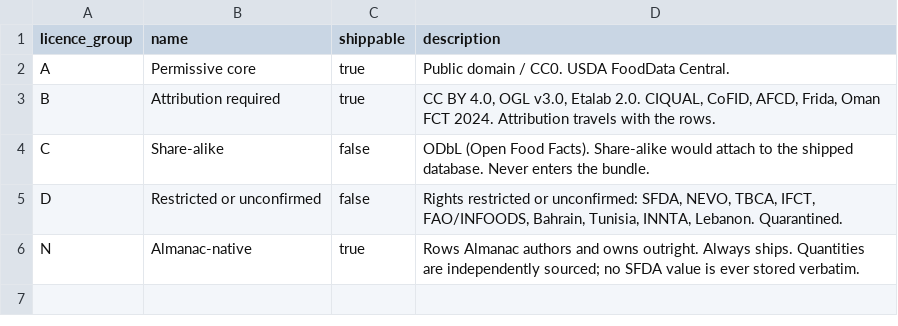
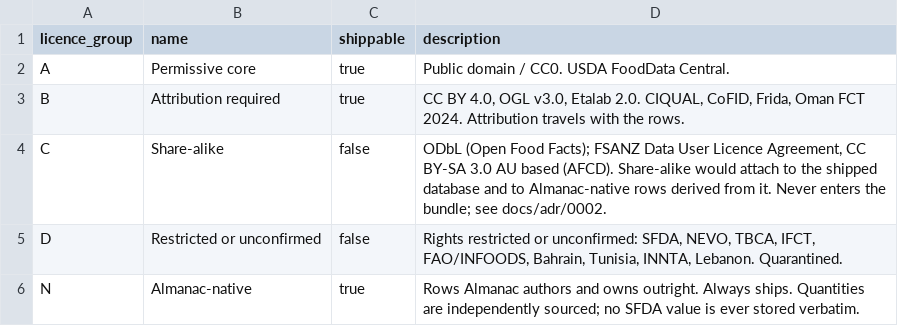
Before and after one commit to YazeedAlMalki/AlManac, a CSV file: tools/nutrition/dictionary/licence_groups.csv, drawn as a sheet.

```diff
--- a/tools/nutrition/dictionary/licence_groups.csv
+++ b/tools/nutrition/dictionary/licence_groups.csv
@@ -2,4 +2,4 @@ licence_group,name,shippable,description
 A,Permissive core,true,"Public domain / CC0. USDA FoodData Central."
-B,Attribution required,true,"CC BY 4.0, OGL v3.0, Etalab 2.0. CIQUAL, CoFID, AFCD, Frida, Oman FCT 2024. Attribution travels with the rows."
-C,Share-alike,false,"ODbL (Open Food Facts). Share-alike would attach to the shipped database. Never enters the bundle."
+B,Attribution required,true,"CC BY 4.0, OGL v3.0, Etalab 2.0. CIQUAL, CoFID, Frida, Oman FCT 2024. Attribution travels with the rows."
+C,Share-alike,false,"ODbL (Open Food Facts); FSANZ Data User Licence Agreement, CC BY-SA 3.0 AU based (AFCD). Share-alike would attach to the shipped database and to Almanac-native rows derived from it. Never enters the bundle; see docs/adr/0002."
 D,Restricted or unconfirmed,false,"Rights restricted or unconfirmed: SFDA, NEVO, TBCA, IFCT, FAO/INFOODS, Bahrain, Tunisia, INNTA, Lebanon. Quarantined."
```
Also changed, not shown: tools/nutrition/dictionary/sources.csv, tools/recipes/ingredients.csv, 32 other files.
